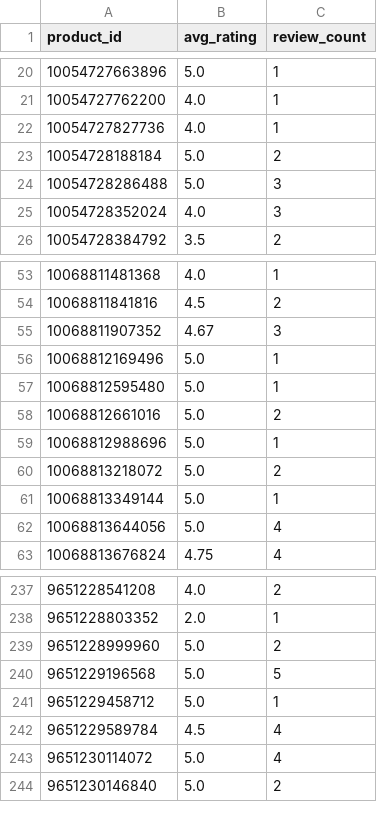
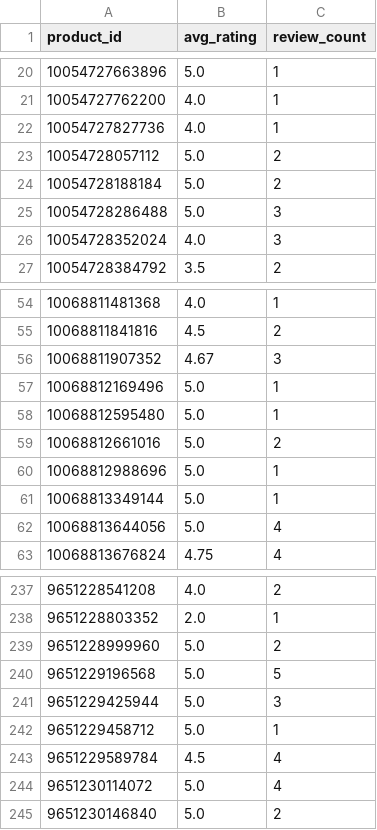
Before and after one commit to christoffer-cherry/feed, a CSV file: docs/ratings.csv, drawn as a sheet; only a part is shown, gaps mark what is left out; removed rows and columns are numbered as before the commit, all else as after; the diff names each change by its address in the sheet, - before the commit and + after, or states it on an @@ line.

```diff
--- a/docs/ratings.csv
+++ b/docs/ratings.csv
+row 23: 10054728057112 | 5.0 | 2
-row 60: 10068813218072 | 5.0 | 2
+row 241: 9651229425944 | 5.0 | 3
```
Also changed, not shown: 2 other files.
